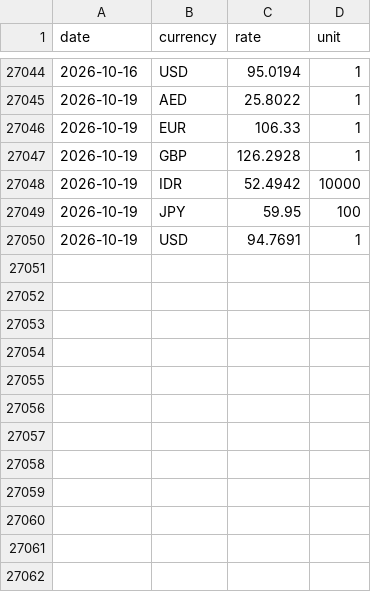
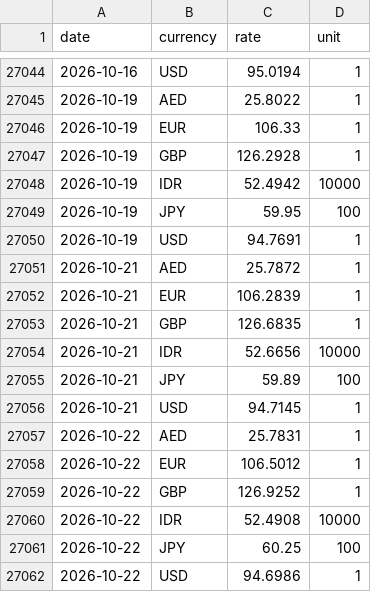
Before and after one commit to the-solipsist/rbi-forex-reference-rates, a CSV file: rbi_forex_reference_rates_long.csv, drawn as a sheet; only a part is shown, gaps mark what is left out; the diff names each change by its address in the sheet, - before the commit and + after, or states it on an @@ line.

```diff
--- a/rbi_forex_reference_rates_long.csv
+++ b/rbi_forex_reference_rates_long.csv
+row 27051: 2026-10-21 | AED | 25.7872 | 1
+row 27052: 2026-10-21 | EUR | 106.2839 | 1
+row 27053: 2026-10-21 | GBP | 126.6835 | 1
+row 27054: 2026-10-21 | IDR | 52.6656 | 10000
+row 27055: 2026-10-21 | JPY | 59.89 | 100
+row 27056: 2026-10-21 | USD | 94.7145 | 1
+row 27057: 2026-10-22 | AED | 25.7831 | 1
+row 27058: 2026-10-22 | EUR | 106.5012 | 1
+row 27059: 2026-10-22 | GBP | 126.9252 | 1
+row 27060: 2026-10-22 | IDR | 52.4908 | 10000
+row 27061: 2026-10-22 | JPY | 60.25 | 100
+row 27062: 2026-10-22 | USD | 94.6986 | 1
```
Also changed, not shown: rbi_forex_reference_rates_wide.csv, 2 other files.
